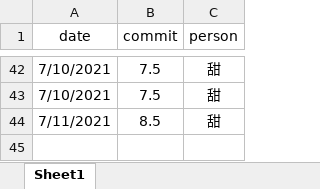
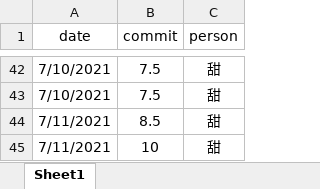
Before and after one commit to zoujiehahaha/KittyG, an Excel workbook: kittycommit.xlsx, sheet Sheet1, drawn as a sheet; only a part is shown, gaps mark what is left out; values as stored, in another font and other column widths than the file's, no borders; the diff names each change by its address in the sheet, - before the commit and + after, or states it on an @@ line.

```diff
--- a/kittycommit.xlsx (sheet Sheet1)
+++ b/kittycommit.xlsx (sheet Sheet1)
+row 45: 7/11/2021 | 10 | 甜
```
Also changed, not shown: 1 other file.
